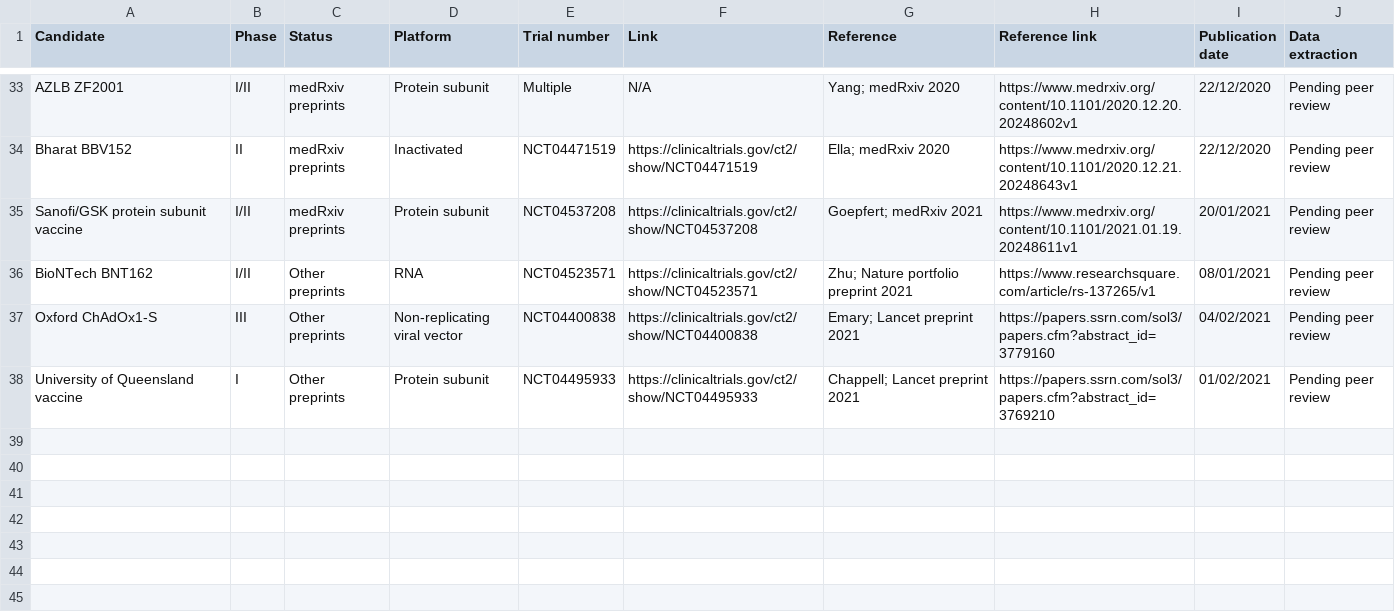
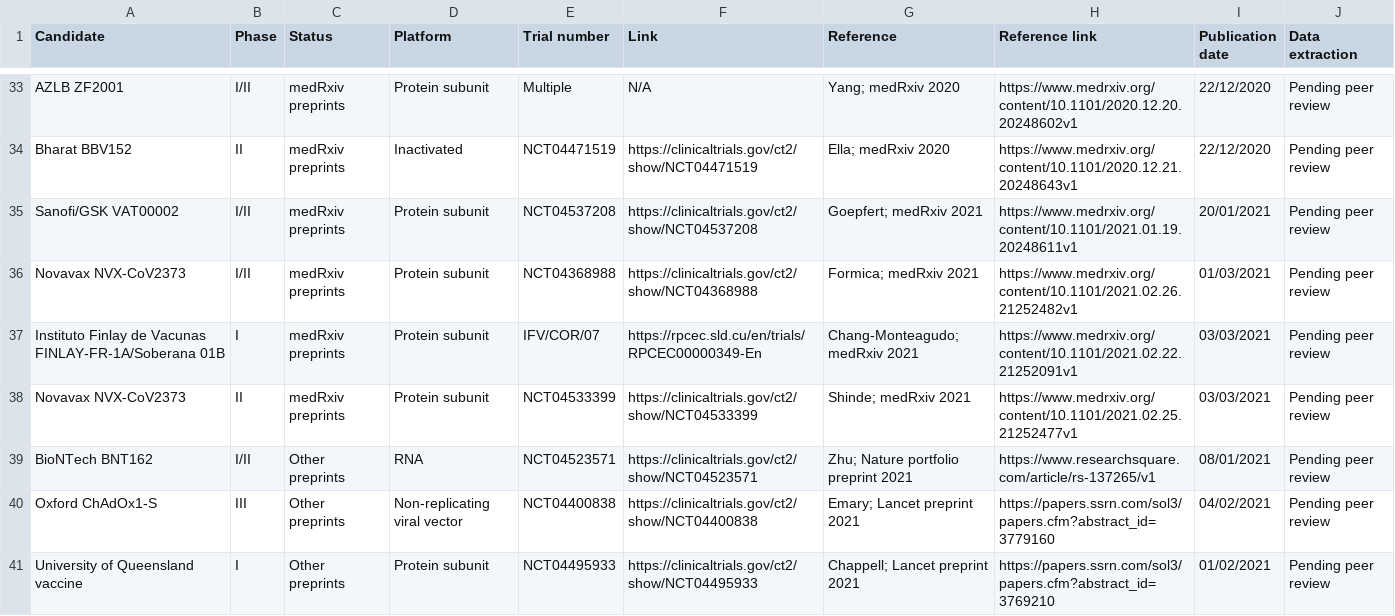
Before and after one commit to vac-lshtm/VaC_tracker, a CSV file: input_data/VaC_LSHTM_eligible_studies.csv, drawn as a sheet; only a part is shown, gaps mark what is left out.

```diff
--- a/input_data/VaC_LSHTM_eligible_studies.csv
+++ b/input_data/VaC_LSHTM_eligible_studies.csv
@@ -34,3 +34,6 @@ AZLB ZF2001,I/II,medRxiv preprints,Protein subunit,Multiple,N/A,Yang; medRxiv 20
 Bharat BBV152,II,medRxiv preprints,Inactivated,NCT04471519,https://clinicaltrials.gov/ct2/show/NCT04471519,Ella; medRxiv 2020,https://www.medrxiv.org/content/10.1101/2020.12.21.20248643v1,22/12/2020,Pending peer review
-Sanofi/GSK protein subunit vaccine,I/II,medRxiv preprints,Protein subunit,NCT04537208,https://clinicaltrials.gov/ct2/show/NCT04537208,Goepfert; medRxiv 2021,https://www.medrxiv.org/content/10.1101/2021.01.19.20248611v1,20/01/2021,Pending peer review
+Sanofi/GSK VAT00002,I/II,medRxiv preprints,Protein subunit,NCT04537208,https://clinicaltrials.gov/ct2/show/NCT04537208,Goepfert; medRxiv 2021,https://www.medrxiv.org/content/10.1101/2021.01.19.20248611v1,20/01/2021,Pending peer review
+Novavax NVX-CoV2373,I/II,medRxiv preprints,Protein subunit,NCT04368988,https://clinicaltrials.gov/ct2/show/NCT04368988,Formica; medRxiv 2021,https://www.medrxiv.org/content/10.1101/2021.02.26.21252482v1,01/03/2021,Pending peer review
+Instituto Finlay de Vacunas FINLAY-FR-1A/Soberana 01B,I,medRxiv preprints,Protein subunit,IFV/COR/07,https://rpcec.sld.cu/en/trials/RPCEC00000349-En,Chang-Monteagudo; medRxiv 2021,https://www.medrxiv.org/content/10.1101/2021.02.22.21252091v1,03/03/2021,Pending peer review
+Novavax NVX-CoV2373,II,medRxiv preprints,Protein subunit,NCT04533399,https://clinicaltrials.gov/ct2/show/NCT04533399,Shinde; medRxiv 2021,https://www.medrxiv.org/content/10.1101/2021.02.25.21252477v1,03/03/2021,Pending peer review
 BioNTech BNT162,I/II,Other preprints,RNA,NCT04523571,https://clinicaltrials.gov/ct2/show/NCT04523571,Zhu; Nature portfolio preprint 2021,https://www.researchsquare.com/article/rs-137265/v1,08/01/2021,Pending peer review
```
Also changed, not shown: input_data/VaC_LSHTM_landscape.csv, input_data/VaC_LSHTM_landscape_summary.csv, 18 other files.
